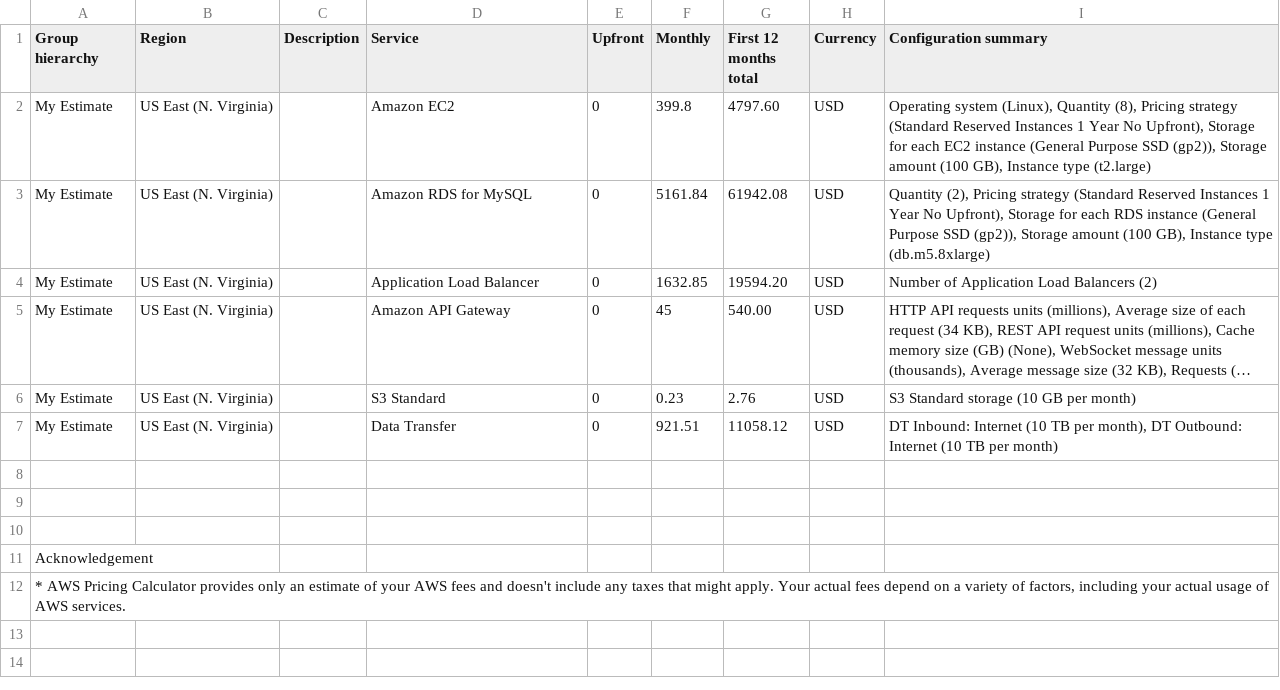
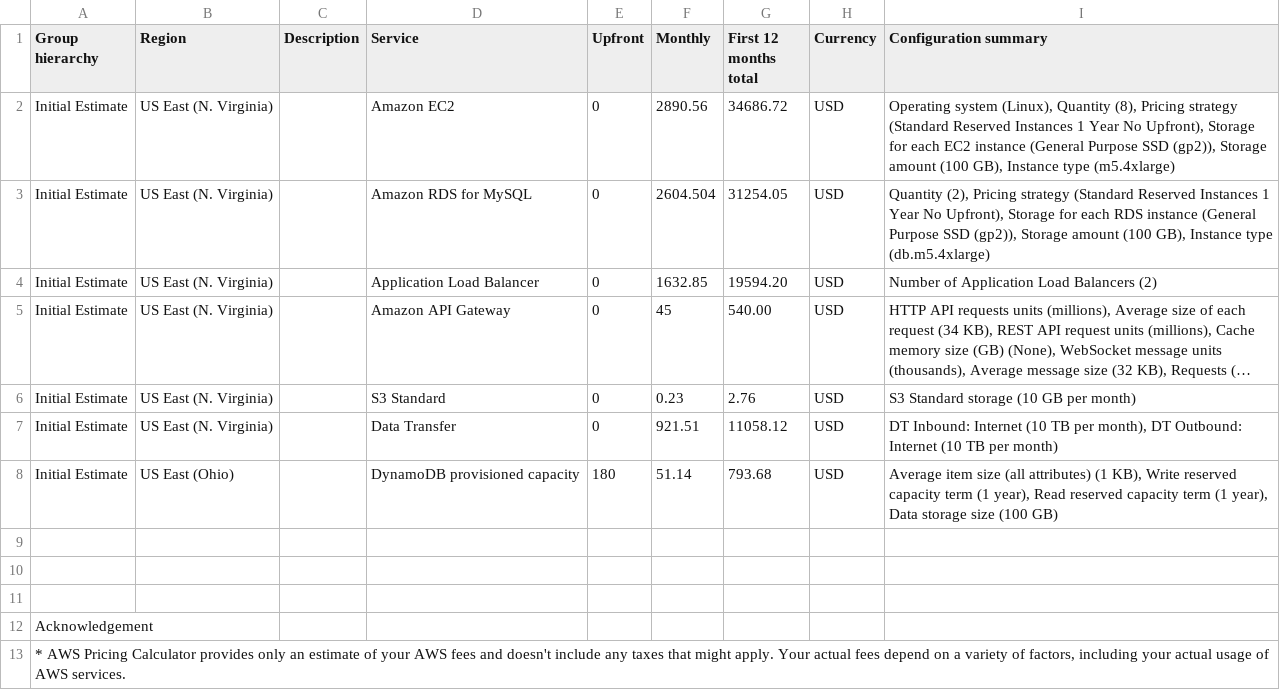
Before and after one commit to sadrayan/aws-design-performance-scalability-udacity, a CSV file: Initial_Cost_Estimate.csv, drawn as a sheet; long unchanged cells end in …; the diff names each change by its address in the sheet, - before the commit and + after, or states it on an @@ line.

Commit message:
estimate updates

```diff
--- a/Initial_Cost_Estimate.csv
+++ b/Initial_Cost_Estimate.csv
-A2:A7 (Group hierarchy): My Estimate
+A2:A7 (Group hierarchy): Initial Estimate
-F2 (Monthly): 399.8
+F2 (Monthly): 2890.56
-G2 (First 12 months total): 4797.60
+G2 (First 12 months total): 34686.72
-I2 (Configuration summary): …Instance type (t2.large)
+I2 (Configuration summary): …Instance type (m5.4xlarge)
-F3 (Monthly): 5161.84
+F3 (Monthly): 2604.504
-G3 (First 12 months total): 61942.08
+G3 (First 12 months total): 31254.05
-I3 (Configuration summary): …Instance type (db.m5.8xlarge)
+I3 (Configuration summary): …Instance type (db.m5.4xlarge)
+row 8: Initial Estimate | US East (Ohio) |  | DynamoDB provisioned capacity | 180 | 51.14 | 793.68 | USD | Average item size (all attributes) (1 KB), Write reserved capacity term (1 year), Read reserved capacity term (1 year), Data storage size (100 GB)
```
Also changed, not shown: Reduced_Cost_Estimate.csv, 3 other files.
